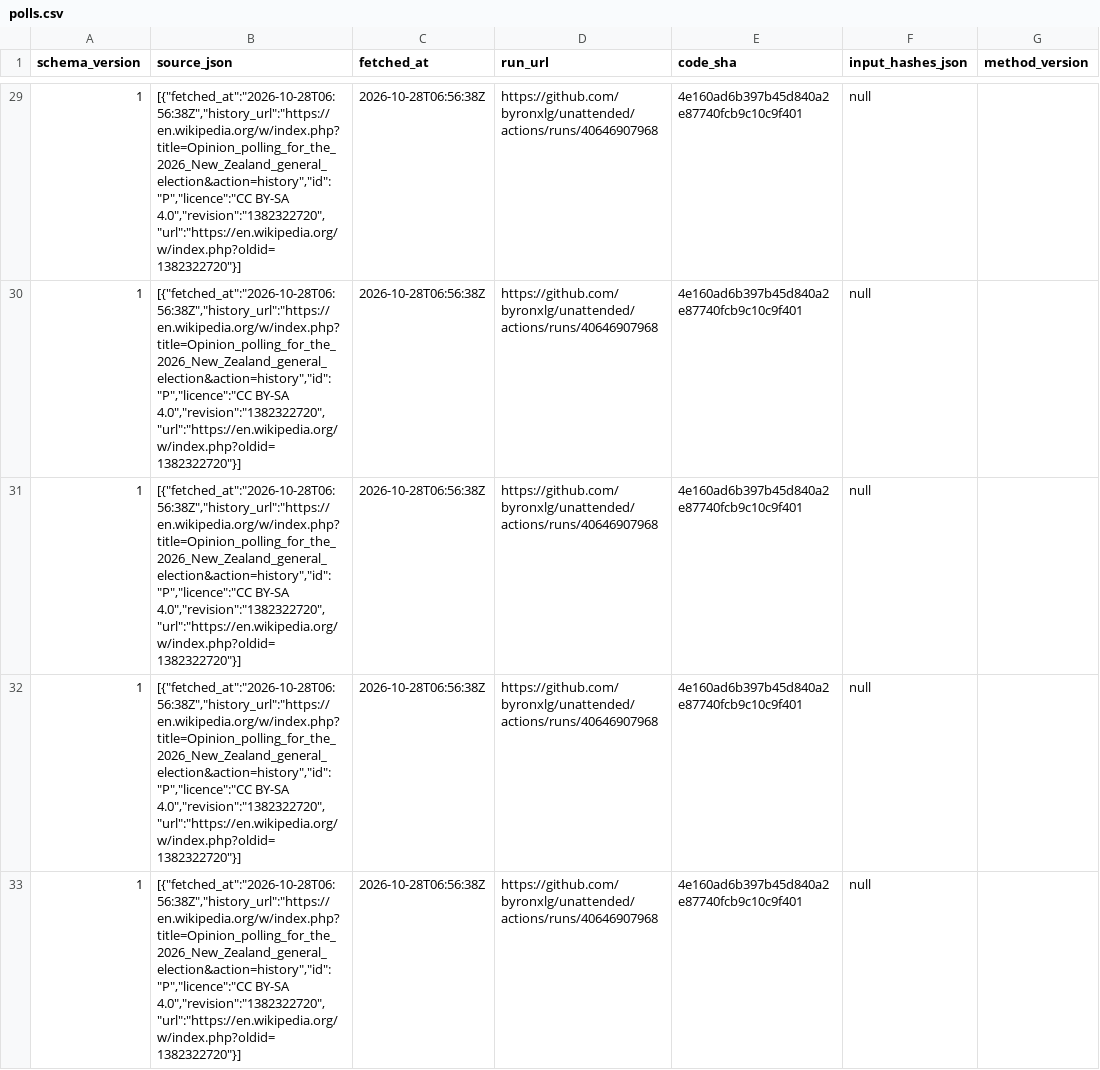
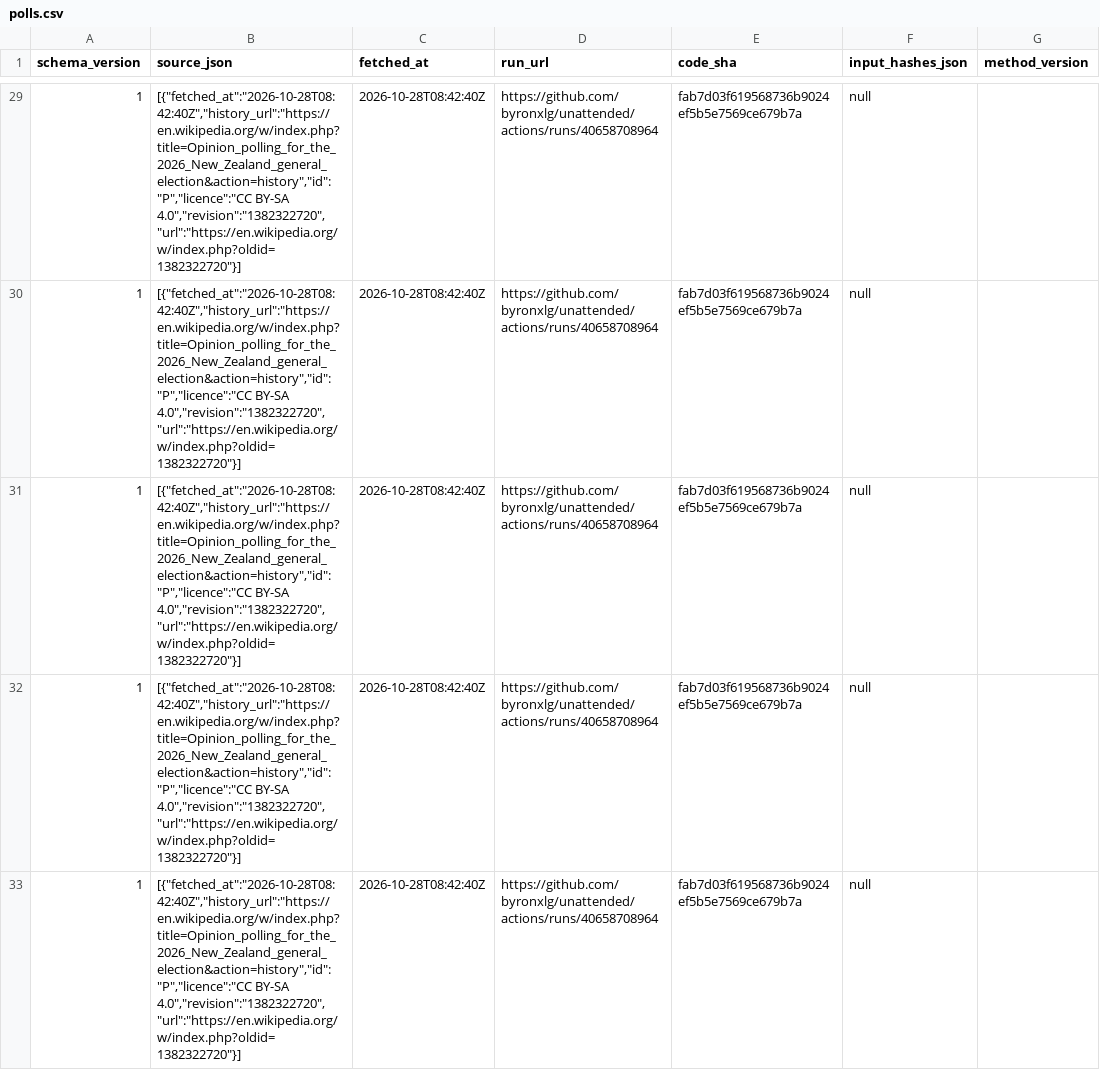
Before and after one commit to byronxlg/unattended, a CSV file: product/nz_election/data/polls.csv, drawn as a sheet; only a part is shown, gaps mark what is left out; the diff covers the shown part only; the diff names each change by its address in the sheet, - before the commit and + after, or states it on an @@ line.

```diff
--- a/product/nz_election/data/polls.csv
+++ b/product/nz_election/data/polls.csv
-B29:B33 (source_json): [{"fetched_at":"2026-10-28T06:56:38Z","history_url":"https://en.wikipedia.org/w/index.php?title=Opinion_polling_for_the_2026_New_Zealand_general_election&action=history","id":"P","licence":"CC BY-SA 4.0","revision":"1382322720","url":"https://en.wikipedia.org/w/index.php?oldid=1382322720"}]
+B29:B33 (source_json): [{"fetched_at":"2026-10-28T08:42:40Z","history_url":"https://en.wikipedia.org/w/index.php?title=Opinion_polling_for_the_2026_New_Zealand_general_election&action=history","id":"P","licence":"CC BY-SA 4.0","revision":"1382322720","url":"https://en.wikipedia.org/w/index.php?oldid=1382322720"}]
-C29:C33 (fetched_at): 2026-10-28T06:56:38Z
+C29:C33 (fetched_at): 2026-10-28T08:42:40Z
-D29:D33 (run_url): https://github.com/byronxlg/unattended/actions/runs/40646907968
+D29:D33 (run_url): https://github.com/byronxlg/unattended/actions/runs/40658708964
-E29:E33 (code_sha): 4e160ad6b397b45d840a2e87740fcb9c10c9f401
+E29:E33 (code_sha): fab7d03f619568736b9024ef5b5e7569ce679b7a
```
Also changed, not shown: 164 edited cells elsewhere in this file, product/nz_election/data/averages.csv, product/nz_election/data/seats.csv, 7 other files.
